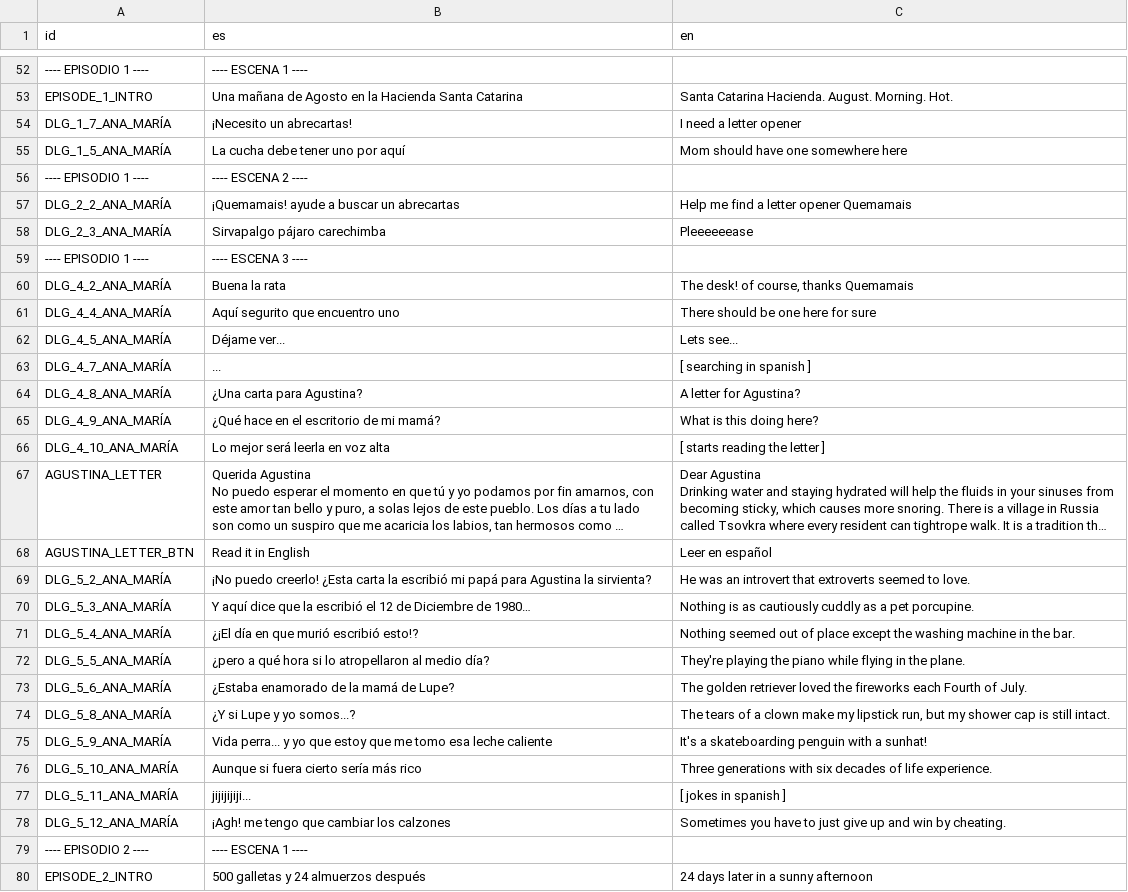
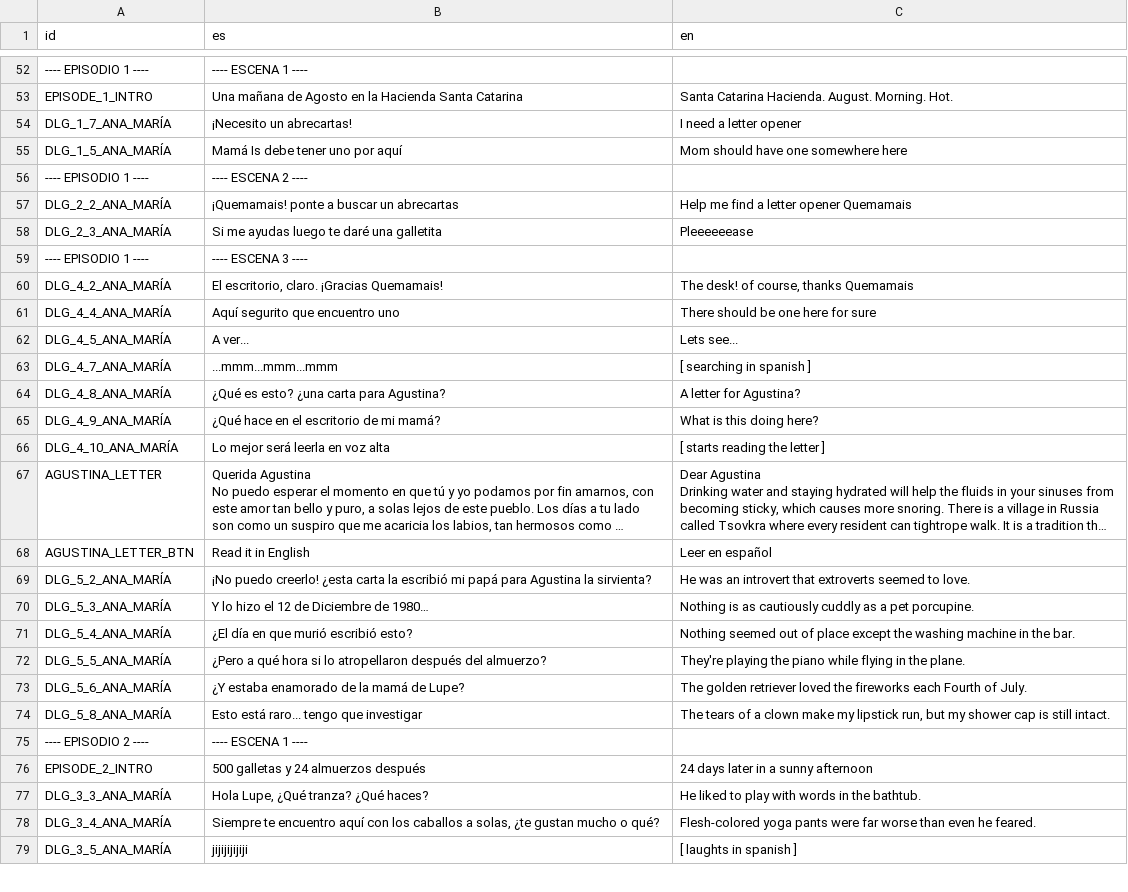
Before and after one commit to Perro-Viejo/ElPajaroQuemamais, a CSV file: assets/localization/localization.csv, drawn as a sheet; only a part is shown, gaps mark what is left out; the shorter side is filled out with more unchanged rows; long unchanged cells end in …; the diff names each change by its address in the sheet, - before the commit and + after, or states it on an @@ line.

```diff
--- a/assets/localization/localization.csv
+++ b/assets/localization/localization.csv
-B55 (es): La cucha debe tener uno por aquí
+B55 (es): Mamá Is debe tener uno por aquí
-B57 (es): ¡Quemamais! ayude a buscar un abrecartas
+B57 (es): ¡Quemamais! ponte a buscar un abrecartas
-B58 (es): Sirvapalgo pájaro carechimba
+B58 (es): Si me ayudas luego te daré una galletita
-B60 (es): Buena la rata
+B60 (es): El escritorio, claro. ¡Gracias Quemamais!
-B62 (es): Déjame ver...
+B62 (es): A ver...
-B63 (es): ...
+B63 (es): ...mmm...mmm...mmm
-B64 (es): ¿Una carta para Agustina?
+B64 (es): ¿Qué es esto? ¿una carta para Agustina?
-B69 (es): …puedo creerlo! ¿Esta carta la…
+B69 (es): …puedo creerlo! ¿esta carta la…
-B70 (es): Y aquí dice que la escribió el 12…
+B70 (es): Y lo hizo el 12…
-B71 (es): ¿¡El día en que murió escribió esto!?
+B71 (es): ¿El día en que murió escribió esto?
-B72 (es): ¿pero a qué hora si lo atropellaron al medio día?
+B72 (es): ¿Pero a qué hora si lo atropellaron después del almuerzo?
-B73 (es): ¿Estaba enamorado de la mamá de Lupe?
+B73 (es): ¿Y estaba enamorado de la mamá de Lupe?
-B74 (es): ¿Y si Lupe y yo somos...?
+B74 (es): Esto está raro... tengo que investigar
-row 75: DLG_5_9_ANA_MARÍA | Vida perra... y yo que estoy que me tomo esa leche caliente | It's a skateboarding penguin with a sunhat!
-row 76: DLG_5_10_ANA_MARÍA | Aunque si fuera cierto sería más rico | Three generations with six decades of life experience.
-row 77: DLG_5_11_ANA_MARÍA | jijijijiji... | [ jokes in spanish ]
-row 78: DLG_5_12_ANA_MARÍA | ¡Agh! me tengo que cambiar los calzones | Sometimes you have to just give up and win by cheating.
```
Also changed, not shown: assets/localization/i18n_novela.csv, 11 other files.
